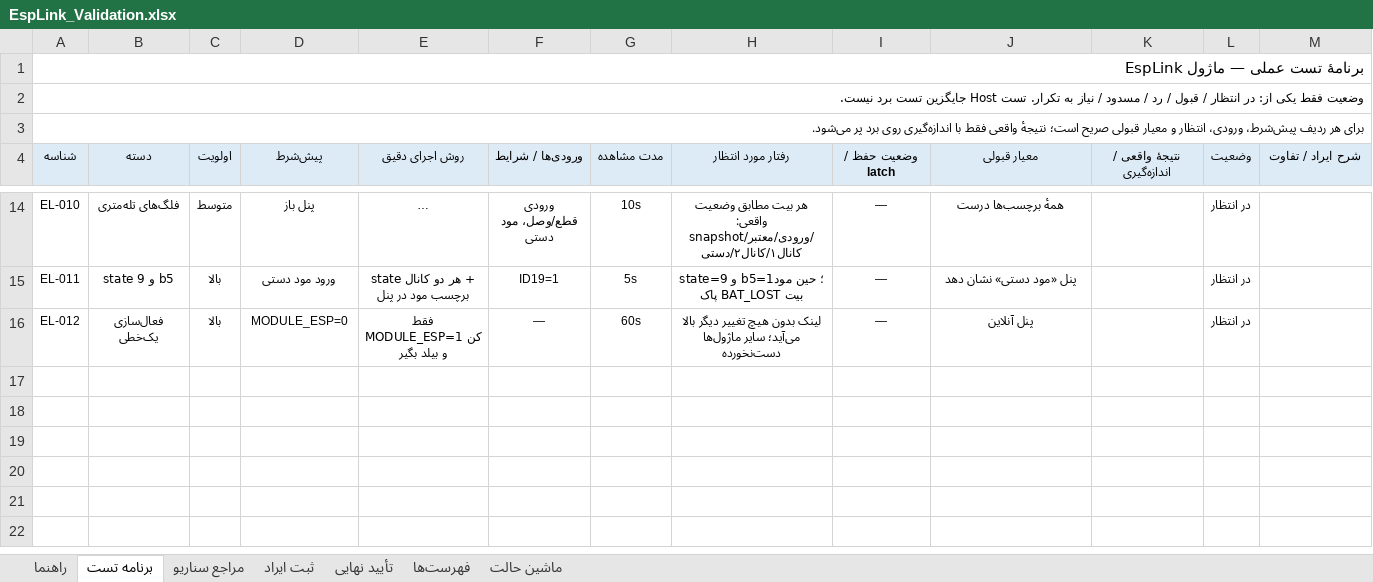
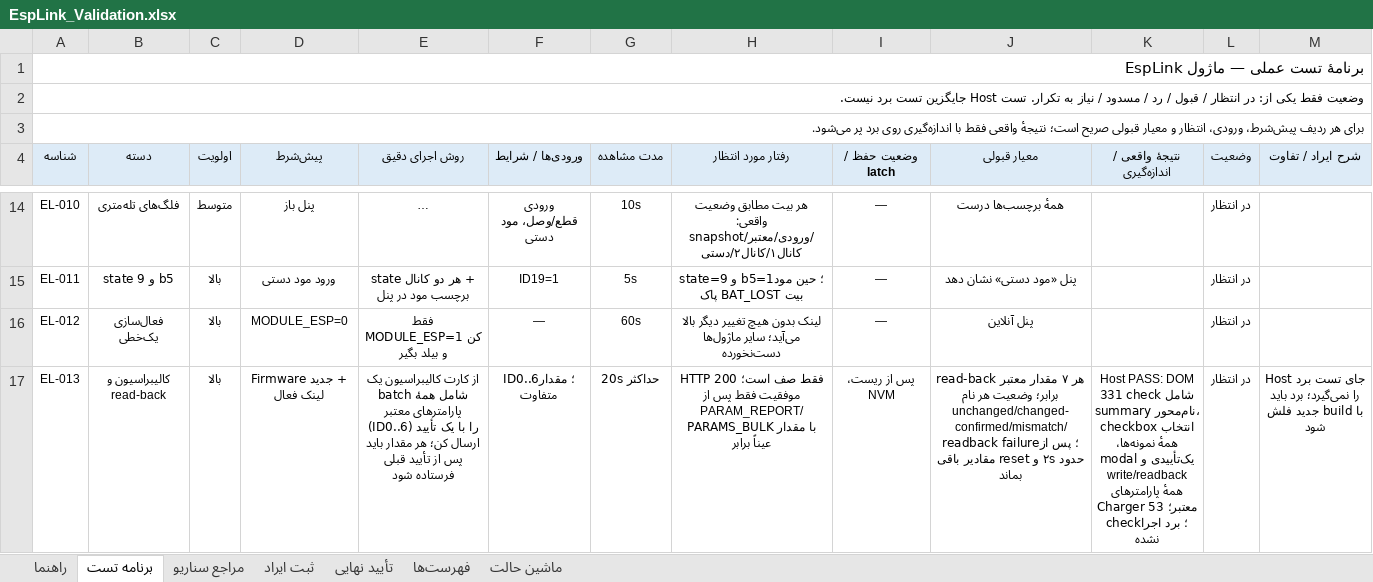
Before and after one commit to sargoliwork101-ui/ChangeOver, an Excel workbook: Firmware/Modules/EspLink/EspLink_Validation.xlsx, sheet برنامه تست, drawn as a sheet; only a part is shown, gaps mark what is left out; long unchanged cells end in …; values as stored, in another font and other column widths than the file's, no borders; rows hold the shown columns only; the diff covers the shown part only; the diff names each change by its address in the sheet, - before the commit and + after, or states it on an @@ line.

```diff
--- a/Firmware/Modules/EspLink/EspLink_Validation.xlsx (sheet برنامه تست)
+++ b/Firmware/Modules/EspLink/EspLink_Validation.xlsx (sheet برنامه تست)
+row 17: EL-013 | کالیبراسیون و read-back | بالا | Firmware جدید + لینک فعال | از کارت کالیبراسیون یک batch شامل همهٔ پارامترهای معتبر (ID0..6) را با یک تأیید ارسال کن؛ هر مقدار باید پس از تأیید قبلی فرستاده شود | ID0..6؛ مقدار متفاوت | حداکثر 20s | HTTP 200 فقط صف است؛ موفقیت فقط پس از PARAM_REPORT/PARAMS_BULK با مقدار عیناً برابر | پس از ریست، NVM | هر ۷ مقدار معتبر read-back برابر؛ وضعیت هر نام unchanged/changed-confirmed/mismatch/readback failure؛ پس از حدود ۲s و reset مقادیر باقی بماند | Host PASS: DOM 331 check شامل summary نام‌محور، checkbox انتخاب همهٔ نمونه‌ها، modal یک‌تأییدی و write/readback همهٔ پارامترهای معتبر؛ Charger 53 check؛ برد اجرا نشده | در انتظار | Host جای تست برد را نمی‌گیرد؛ برد باید با build جدید فلش شود
```
Also changed, not shown: 3 added rows elsewhere in this sheet, sheet مراجع سناریو, sheet تأیید نهایی, sheet راهنما, Firmware/Modules/CalLut/CalLut_Validation.xlsx, 23 other files.
